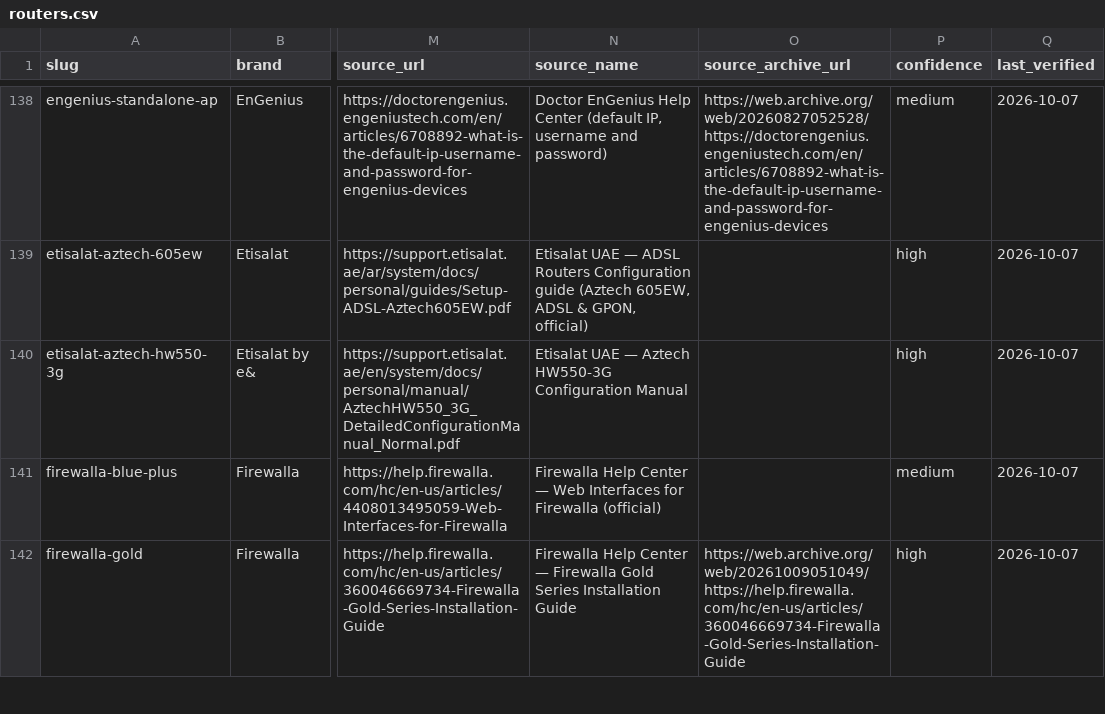
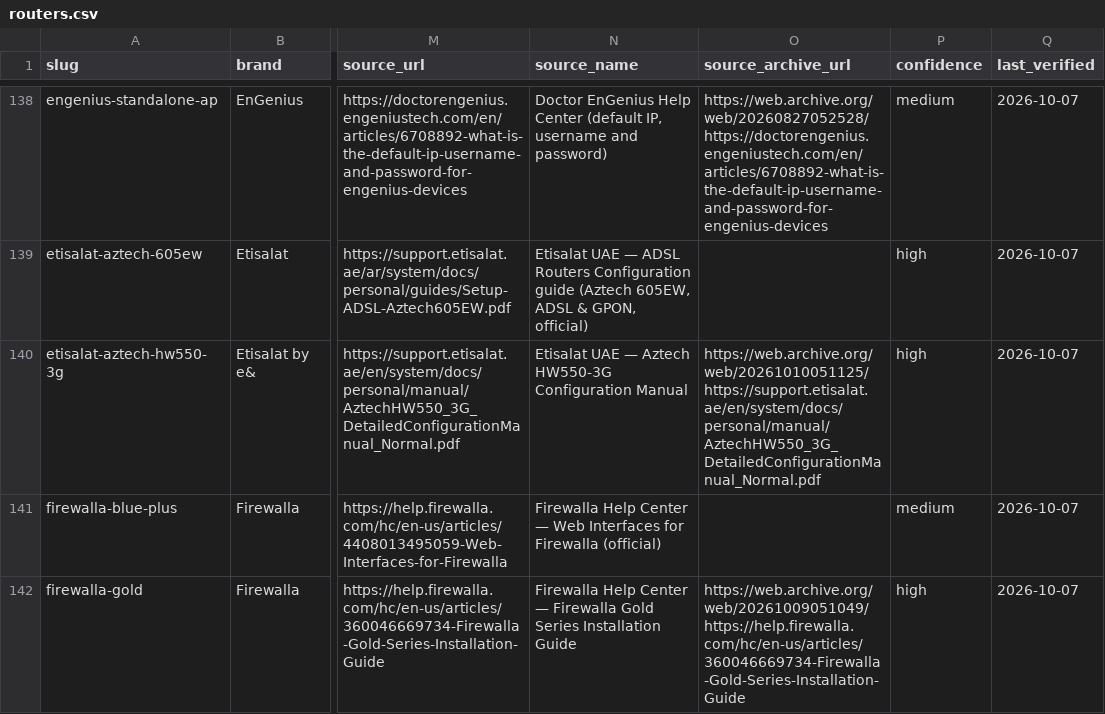
Before and after one commit to Drumworks/router-default-passwords, a CSV file: routers.csv, drawn as a sheet; only a part is shown, gaps mark what is left out; the diff names each change by its address in the sheet, - before the commit and + after, or states it on an @@ line.

Commit message:
Refresh: 504 models (2026-10-11)
Regenerated from the live directory. Every numeric claim in README.md was
re-verified against routers.csv before this was published.

```diff
--- a/routers.csv
+++ b/routers.csv
-O140 (source_archive_url): (empty)
+O140 (source_archive_url): https://web.archive.org/web/20261010051125/https://support.etisalat.ae/en/system/docs/personal/manual/AztechHW550_3G_DetailedConfigurationManual_Normal.pdf
```
Also changed, not shown: 5 other files.
